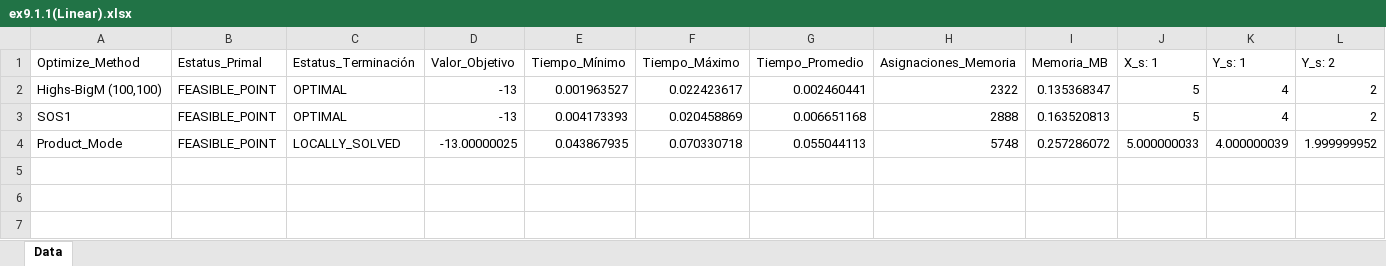
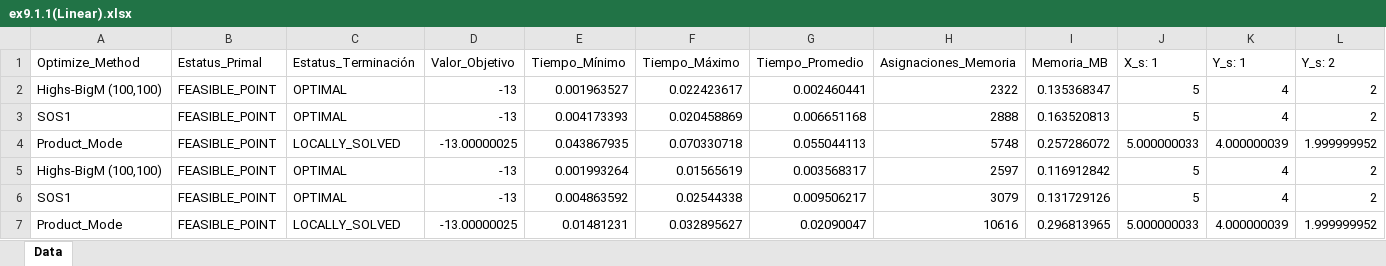
Before and after one commit to FVSB/Tesis, an Excel workbook: experiment/linear/ex9.1.1/ex9.1.1(Linear).xlsx, sheet Data, drawn as a sheet; values as stored, in another font and other column widths than the file's, no borders; the diff names each change by its address in the sheet, - before the commit and + after, or states it on an @@ line.

Commit message:
New Experiment in generator ok
Se cambio la experimentacion del generador para hacer que genere casos con C-Estacionarios, M-Estacionarios y Fuertemente Estacionarios desde la funciomn solo diciendo que true a que quiere quesea asi la experimentacion

```diff
--- a/experiment/linear/ex9.1.1/ex9.1.1(Linear).xlsx (sheet Data)
+++ b/experiment/linear/ex9.1.1/ex9.1.1(Linear).xlsx (sheet Data)
+row 5: Highs-BigM (100,100) | FEASIBLE_POINT | OPTIMAL | -13 | 0.001993264 | 0.01565619 | 0.003568317 | 2597 | 0.116912842 | 5 | 4 | 2
+row 6: SOS1 | FEASIBLE_POINT | OPTIMAL | -13 | 0.004863592 | 0.02544338 | 0.009506217 | 3079 | 0.131729126 | 5 | 4 | 2
+row 7: Product_Mode | FEASIBLE_POINT | LOCALLY_SOLVED | -13.00000025 | 0.01481231 | 0.032895627 | 0.02090047 | 10616 | 0.296813965 | 5.000000033 | 4.000000039 | 1.999999952
```
Also changed, not shown: 31 other files.
